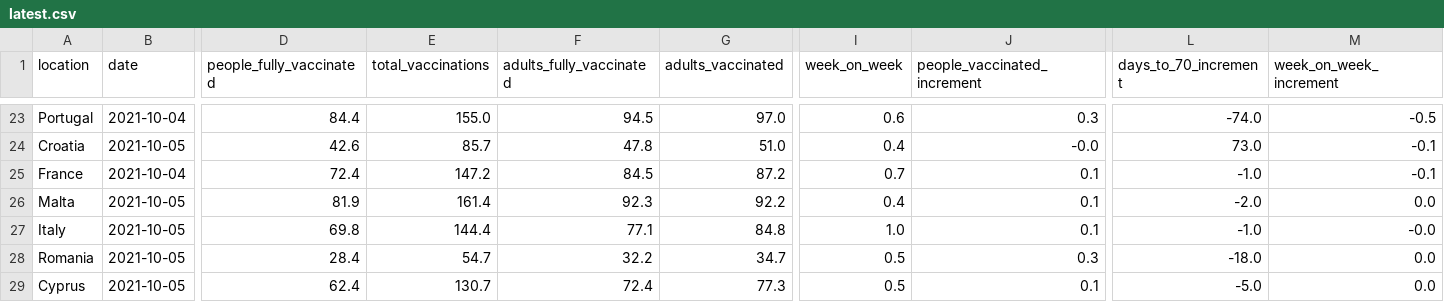
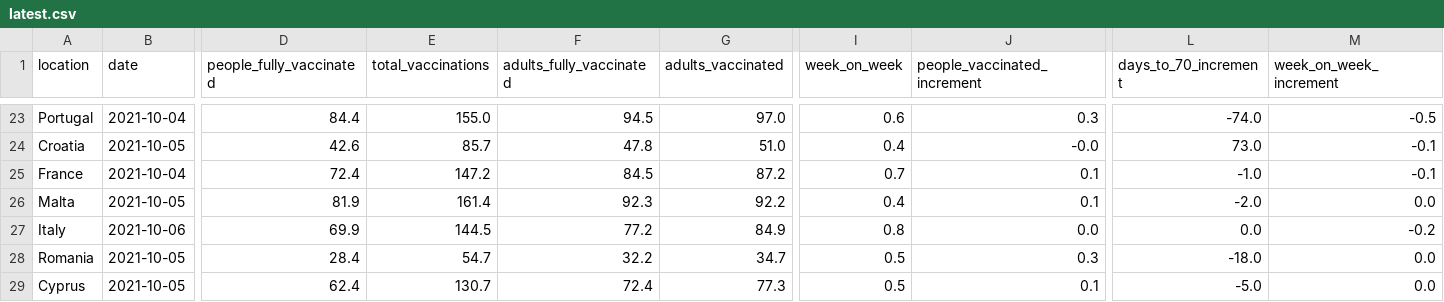
Before and after one commit to blasf1/covid_vaccine_progress_bot, a CSV file: latest.csv, drawn as a sheet; only a part is shown, gaps mark what is left out; the diff covers the shown part only; the diff names each change by its address in the sheet, - before the commit and + after, or states it on an @@ line.

Commit message:
[BOT] Update data and sources for website

```diff
--- a/latest.csv
+++ b/latest.csv
-B27 (date): 2021-10-05
+B27 (date): 2021-10-06
-D27 (people_fully_vaccinated): 69.8
+D27 (people_fully_vaccinated): 69.9
-E27 (total_vaccinations): 144.4
+E27 (total_vaccinations): 144.5
-F27 (adults_fully_vaccinated): 77.1
+F27 (adults_fully_vaccinated): 77.2
-G27 (adults_vaccinated): 84.8
+G27 (adults_vaccinated): 84.9
-I27 (week_on_week): 1.0
+I27 (week_on_week): 0.8
-J27 (people_vaccinated_increment): 0.1
+J27 (people_vaccinated_increment): 0.0
-L27 (days_to_70_increment): -1.0
+L27 (days_to_70_increment): 0.0
-M27 (week_on_week_increment): -0.0
+M27 (week_on_week_increment): -0.2
```
Also changed, not shown: 1 edited cell elsewhere in this file, output/EuropeanUnion.csv, 2 other files.
